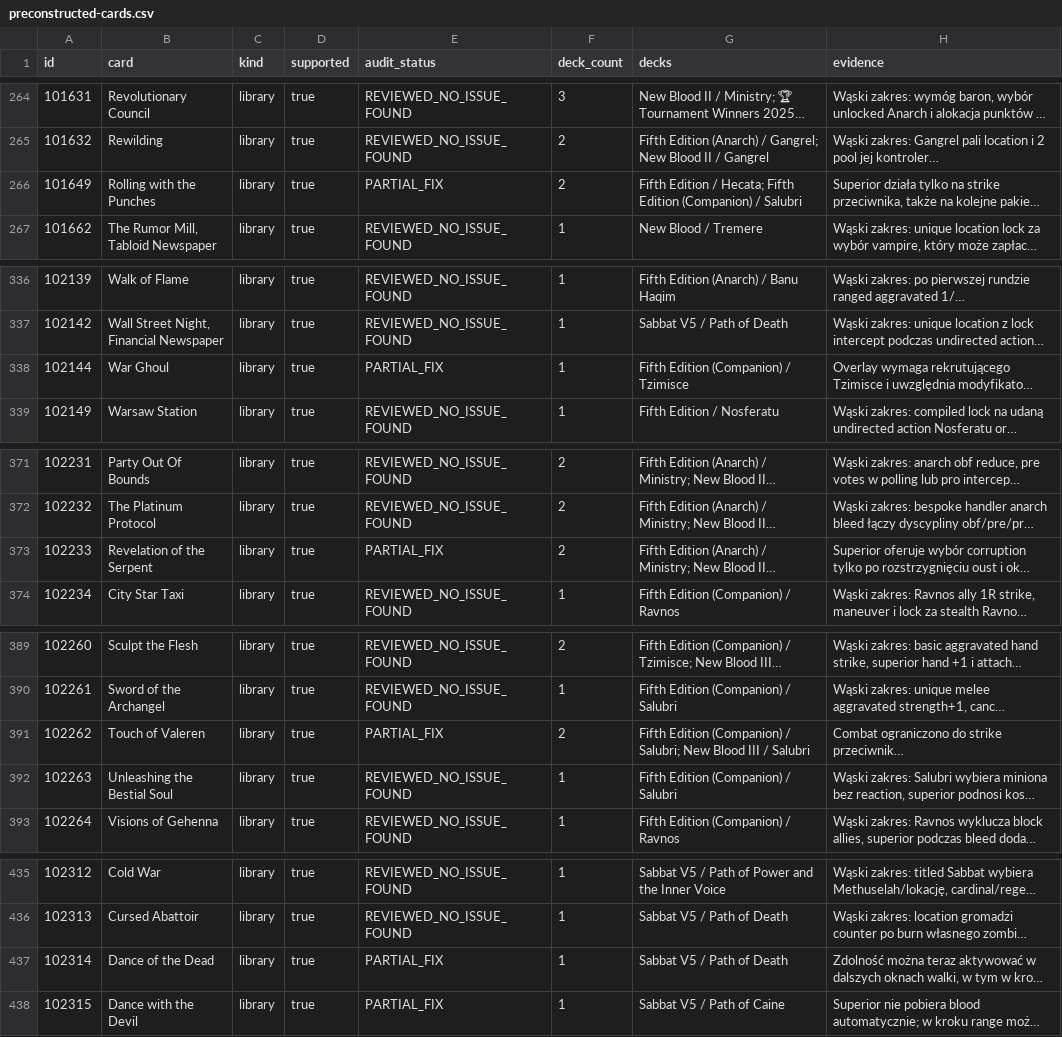
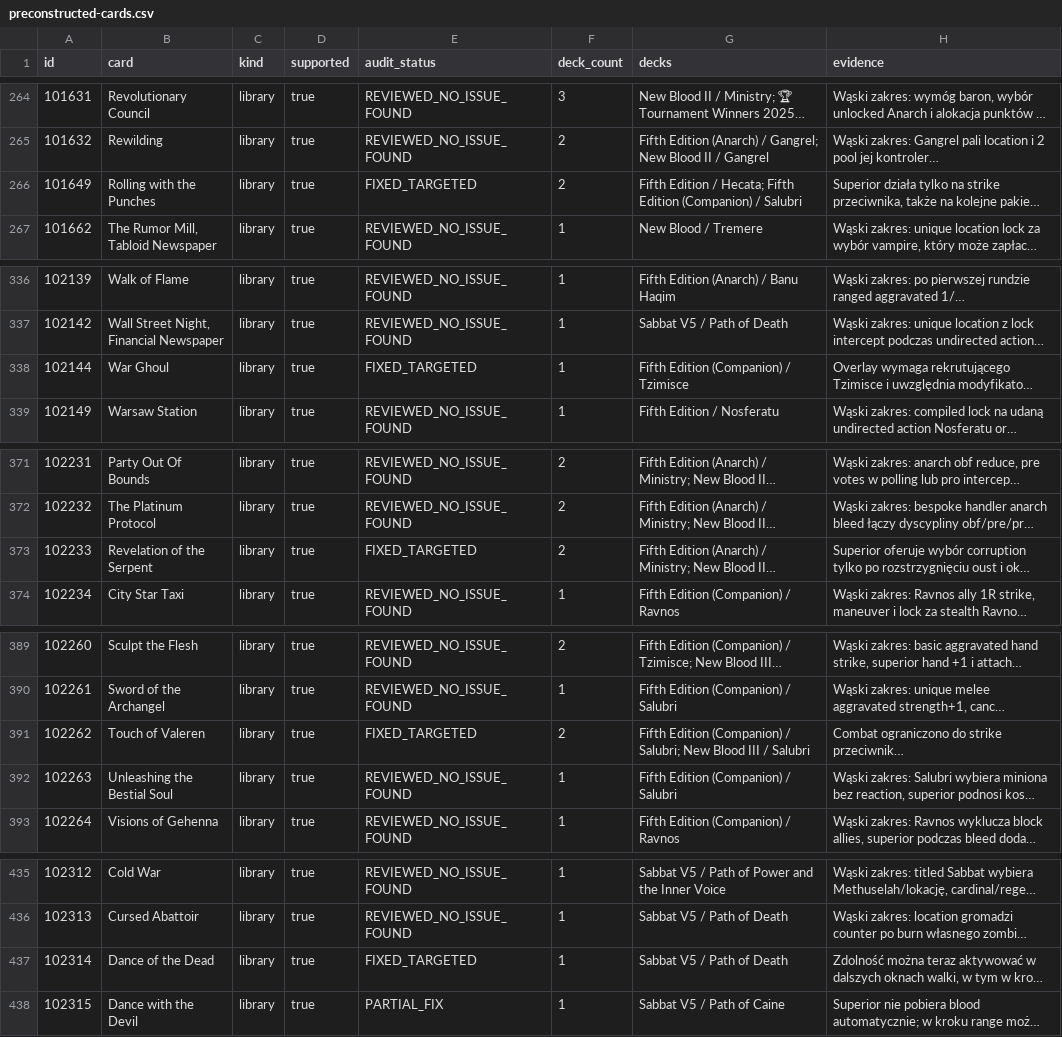
Before and after one commit to komensal/VTES-Player, a CSV file: docs/card-audit/preconstructed-cards.csv, drawn as a sheet; only a part is shown, gaps mark what is left out; long unchanged cells end in …; the diff covers the shown part only; the diff names each change by its address in the sheet, - before the commit and + after, or states it on an @@ line.

Commit message:
autonomous session: zamknięto 23 karty na FIXED_TARGETED; dodano testy Enkil Cog grantedBlood, Talbot's Chainsaw rush/prevent, Rage of Apedemak strikeDamageBonus, Gostoso bleedSuccessBlood, Dance with the Devil basic/superior; zmieniono silnik dla Obedience LSJ 19991025 (przed kolejkowaną walką), Rage of Apedemak strikeDamageBonus (wszystkie strike'i, nie tylko hand), Dance with the Devil grantCloseManeuver (wszystkie okna walki, nie tylko range)

```diff
--- a/docs/card-audit/preconstructed-cards.csv
+++ b/docs/card-audit/preconstructed-cards.csv
-E266 (audit_status): PARTIAL_FIX
+E266 (audit_status): FIXED_TARGETED
-E338 (audit_status): PARTIAL_FIX
+E338 (audit_status): FIXED_TARGETED
-E373 (audit_status): PARTIAL_FIX
+E373 (audit_status): FIXED_TARGETED
-E391 (audit_status): PARTIAL_FIX
+E391 (audit_status): FIXED_TARGETED
-E437 (audit_status): PARTIAL_FIX
+E437 (audit_status): FIXED_TARGETED
```
Also changed, not shown: 19 edited cells elsewhere in this file, docs/card-audit/inventory.csv, 11 other files.
